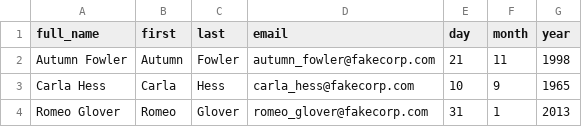
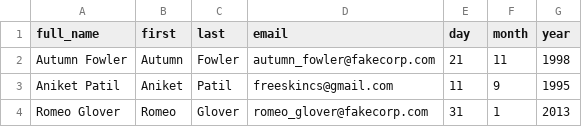
Before and after one commit to Infi-7/Python, a CSV file: day-32/birthday-wisher-extrahard-start/birthdays.csv, drawn as a sheet; removed rows and columns are numbered as before the commit, all else as after; the diff names each change by its address in the sheet, - before the commit and + after, or states it on an @@ line.

```diff
--- a/day-32/birthday-wisher-extrahard-start/birthdays.csv
+++ b/day-32/birthday-wisher-extrahard-start/birthdays.csv
-row 3: Carla Hess | Carla | Hess | carla_hess@fakecorp.com | 10 | 9 | 1965
+row 3: Aniket Patil | Aniket | Patil | freeskincs@gmail.com | 11 | 9 | 1995
```
Also changed, not shown: 1 other file.
